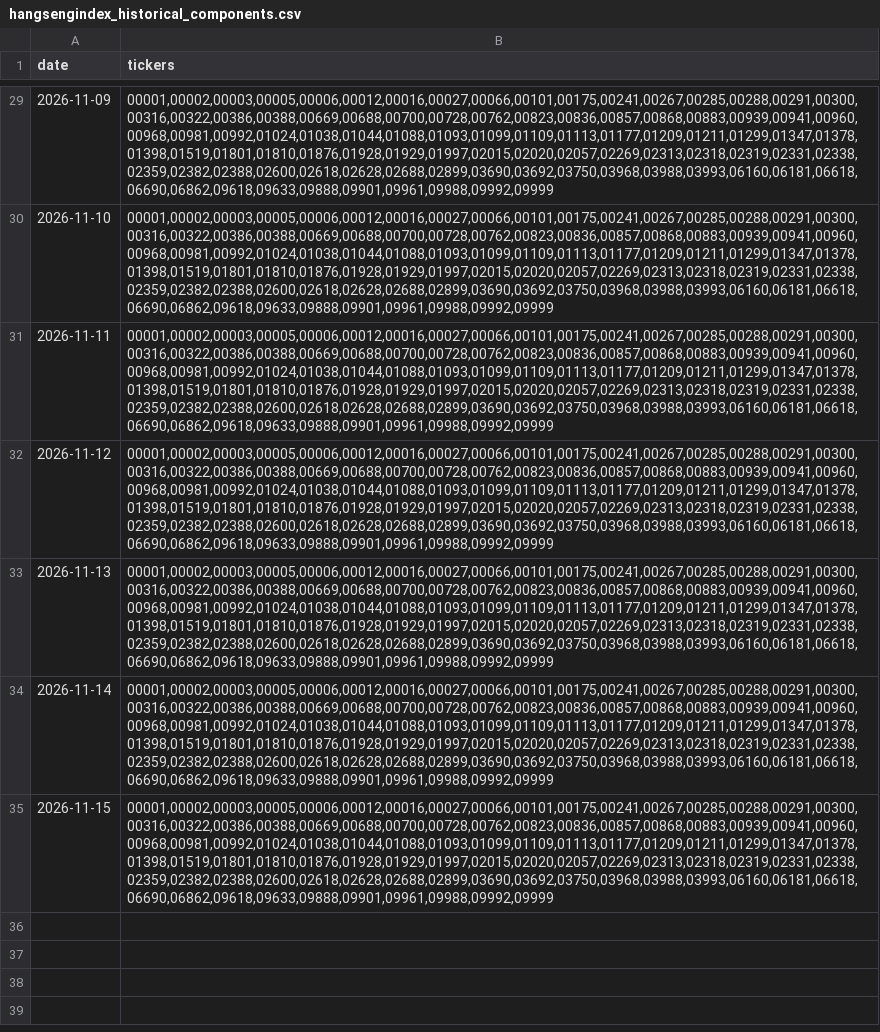
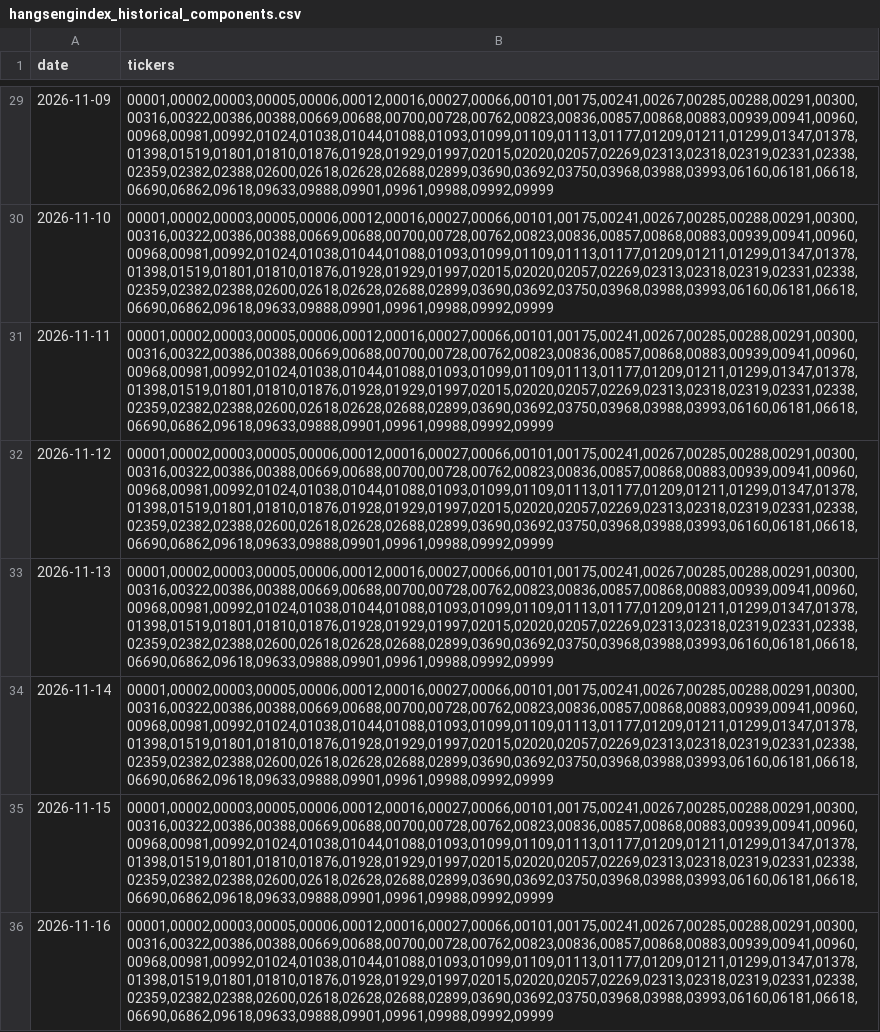
Before and after one commit to chinobing/Historical_Hang_Seng_Index_HSI_Constituents, a CSV file: hangsengindex_historical_components.csv, drawn as a sheet; only a part is shown, gaps mark what is left out.

```diff
--- a/hangsengindex_historical_components.csv
+++ b/hangsengindex_historical_components.csv
@@ -35 +35,2 @@ date,tickers
 2026-11-15,"00001,00002,00003,00005,00006,00012,00016,00027,00066,00101,00175,00241,00267,00285,00288,00291,00300,00316,00322,00386,00388,00669,00688,00700,00728,00762,00823,00836,00857,00868,00883,00939,00941,00960,00968,00981,00992,01024,01038,01044,01088,01093,01099,01109,01113,01177,01209,01211,01299,01347,01378,01398,01519,01801,01810,01876,01928,01929,01997,02015,02020,02057,02269,02313,02318,02319,02331,02338,02359,02382,02388,02600,02618,02628,02688,02899,03690,03692,03750,03968,03988,03993,06160,06181,06618,06690,06862,09618,09633,09888,09901,09961,09988,09992,09999"
+2026-11-16,"00001,00002,00003,00005,00006,00012,00016,00027,00066,00101,00175,00241,00267,00285,00288,00291,00300,00316,00322,00386,00388,00669,00688,00700,00728,00762,00823,00836,00857,00868,00883,00939,00941,00960,00968,00981,00992,01024,01038,01044,01088,01093,01099,01109,01113,01177,01209,01211,01299,01347,01378,01398,01519,01801,01810,01876,01928,01929,01997,02015,02020,02057,02269,02313,02318,02319,02331,02338,02359,02382,02388,02600,02618,02628,02688,02899,03690,03692,03750,03968,03988,03993,06160,06181,06618,06690,06862,09618,09633,09888,09901,09961,09988,09992,09999"
```
Also changed, not shown: hangsengindex_constituents.csv, 1 other file.
